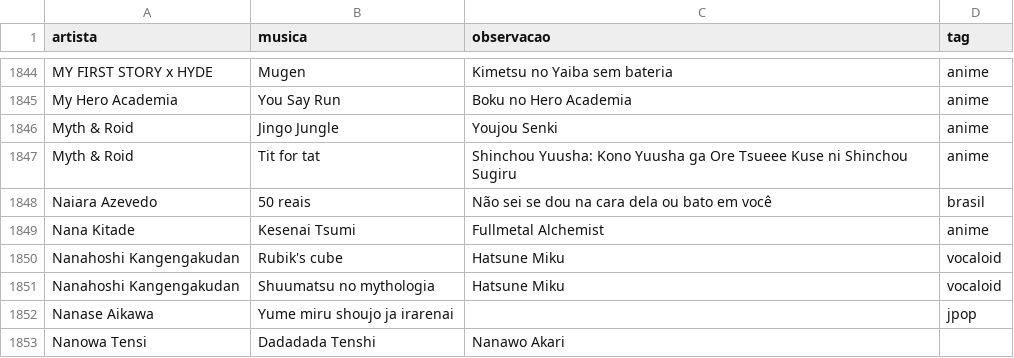
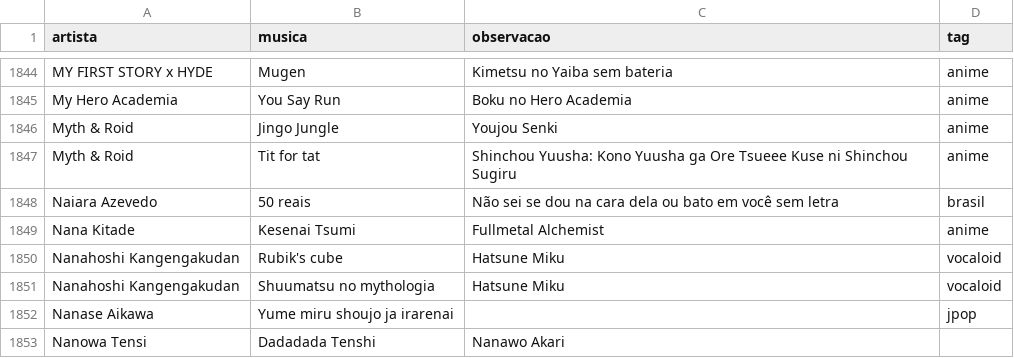
Before and after one commit to gabrielmuzzo/psparty-songbox, a CSV file: musicas.csv, drawn as a sheet; only a part is shown, gaps mark what is left out.

Commit message:
Atualizar o musicas.csv

```diff
--- a/musicas.csv
+++ b/musicas.csv
@@ -1847,3 +1847,3 @@ Myth & Roid,Jingo Jungle,Youjou Senki,anime
 Myth & Roid,Tit for tat,Shinchou Yuusha: Kono Yuusha ga Ore Tsueee Kuse ni Shinchou Sugiru,anime
-Naiara Azevedo,50 reais,Não sei se dou na cara dela ou bato em você,brasil
+Naiara Azevedo,50 reais,Não sei se dou na cara dela ou bato em você sem letra,brasil
 Nana Kitade,Kesenai Tsumi,Fullmetal Alchemist,anime
```
